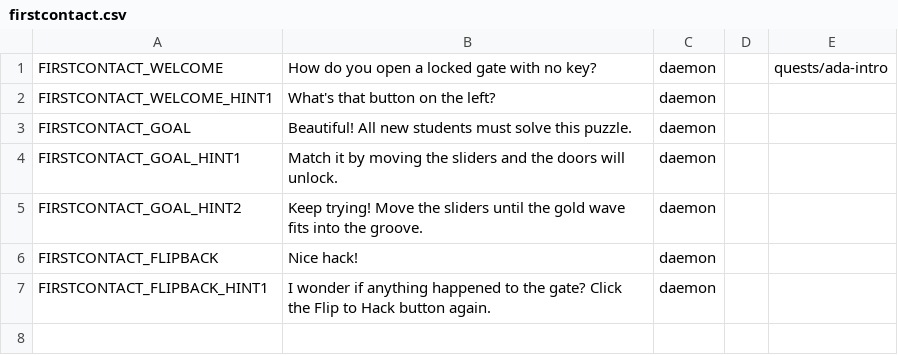
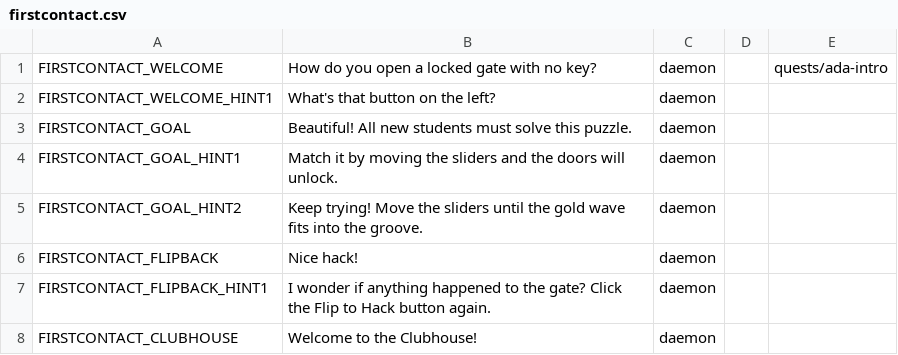
Before and after one commit to endlessm/clubhouse, a CSV file: data/quests_strings/firstcontact.csv, drawn as a sheet.

```diff
--- a/data/quests_strings/firstcontact.csv
+++ b/data/quests_strings/firstcontact.csv
@@ -7 +7,2 @@ FIRSTCONTACT_FLIPBACK,Nice hack!,daemon,,,
 FIRSTCONTACT_FLIPBACK_HINT1,I wonder if anything happened to the gate? Click the Flip to Hack button again.,daemon,,,
+FIRSTCONTACT_CLUBHOUSE,Welcome to the Clubhouse!,daemon,,,
```
Also changed, not shown: data/quests_strings/remaining.csv.
